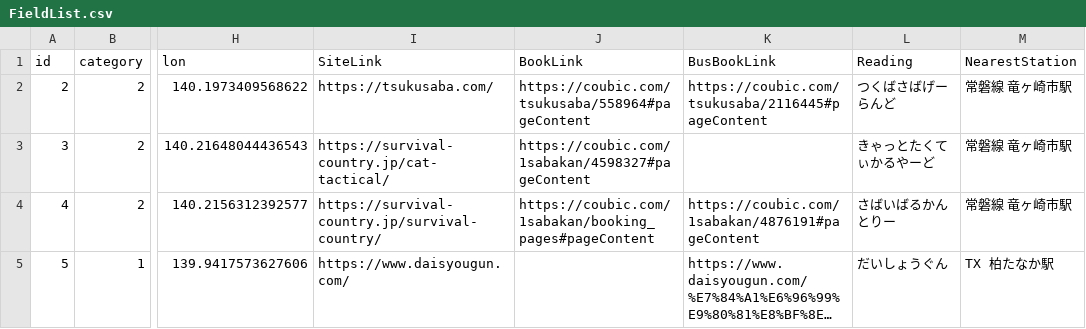
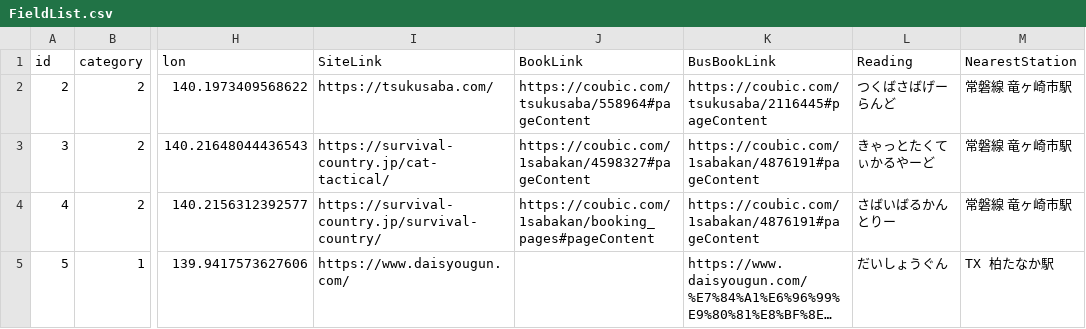
Before and after one commit to yoshi615/AirsoftFieldMap, a CSV file: FieldList.csv, drawn as a sheet; only a part is shown, gaps mark what is left out; long unchanged cells end in …; the diff names each change by its address in the sheet, - before the commit and + after, or states it on an @@ line.

```diff
--- a/FieldList.csv
+++ b/FieldList.csv
-K3 (BusBookLink): (empty)
+K3 (BusBookLink): https://coubic.com/1sabakan/4876191#pageContent
```
Also changed, not shown: NearestStation.csv.
